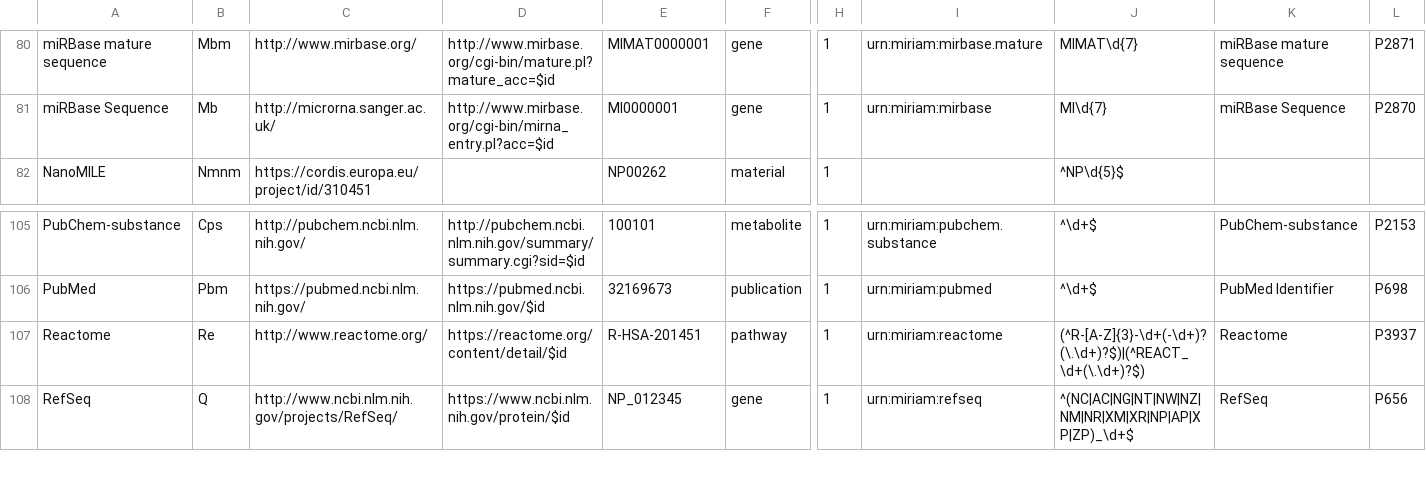
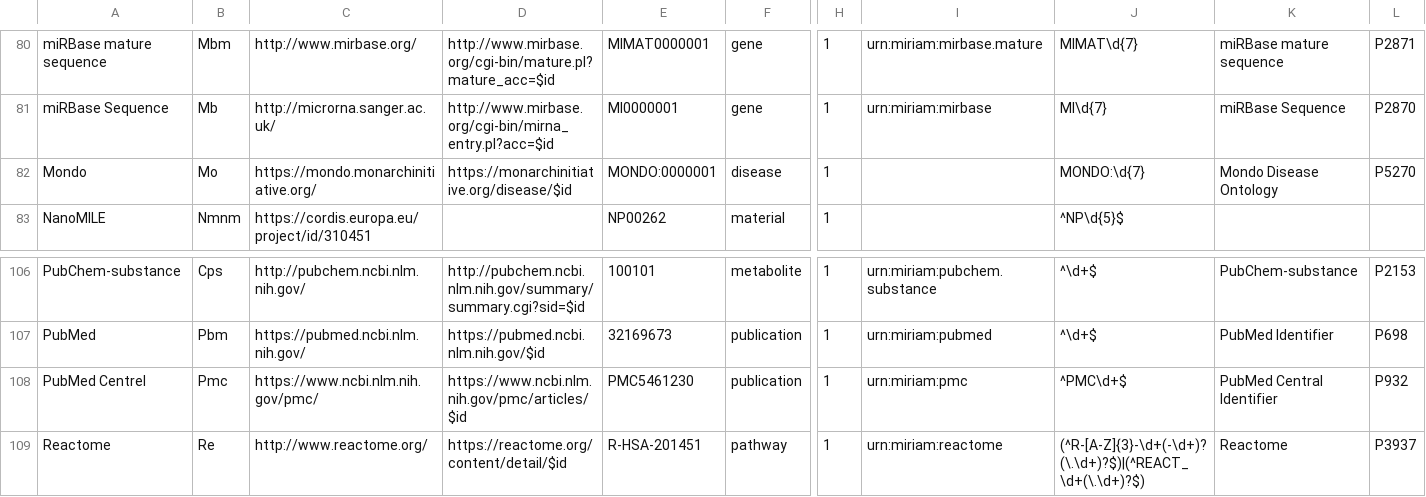
Before and after one commit to bridgedb/BridgeDb, a TSV file: org.bridgedb.bio/resources/org/bridgedb/bio/datasources.tsv, drawn as a sheet; only a part is shown, gaps mark what is left out; the shorter side is filled out with more unchanged rows; rows hold the shown columns only; the diff names each change by its address in the sheet, - before the commit and + after, or states it on an @@ line.

Commit message:
Added Mondo (disease) and PubMed Central (publication)

```diff
--- a/org.bridgedb.bio/resources/org/bridgedb/bio/datasources.tsv
+++ b/org.bridgedb.bio/resources/org/bridgedb/bio/datasources.tsv
+row 82: Mondo | Mo | https://mondo.monarchinitiative.org/ | https://monarchinitiative.org/disease/$id | MONDO:0000001 | disease | 1 |  | MONDO:\d{7} | Mondo Disease Ontology | P5270
+row 108: PubMed Centrel | Pmc | https://www.ncbi.nlm.nih.gov/pmc/ | https://www.ncbi.nlm.nih.gov/pmc/articles/$id | PMC5461230 | publication | 1 | urn:miriam:pmc | ^PMC\d+$ | PubMed Central Identifier | P932
```
Also changed, not shown: org.bridgedb.bio/src/main/resources/org/bridgedb/bio/datasources.tsv.
